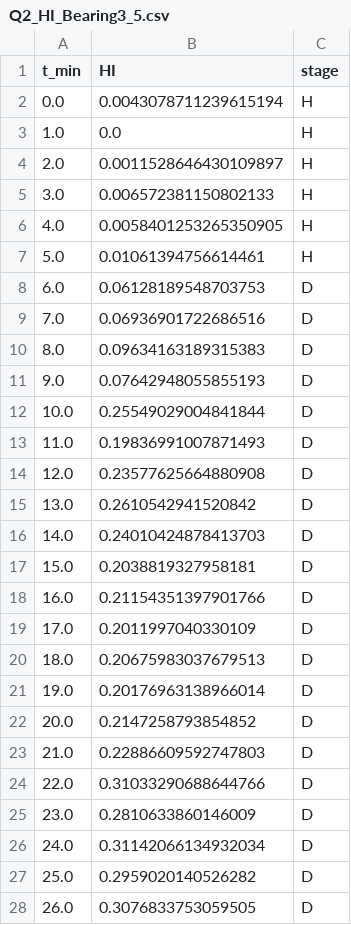
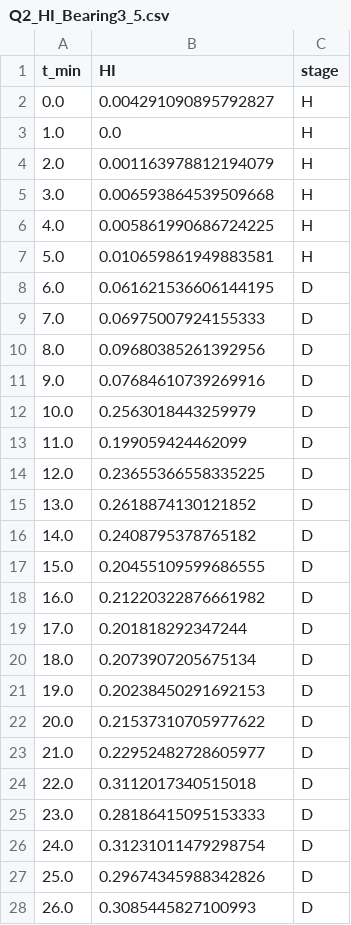
Before and after one commit to Antonioxin/HDU_math_model, a CSV file: code/results/tables/Q2_HI_Bearing3_5.csv, drawn as a sheet; only a part is shown; the diff covers the shown part only.

```diff
--- a/code/results/tables/Q2_HI_Bearing3_5.csv
+++ b/code/results/tables/Q2_HI_Bearing3_5.csv
@@ -1,28 +1,28 @@
 t_min,HI,stage
-0.0,0.0043078711239615194,H
+0.0,0.004291090895792827,H
 1.0,0.0,H
-2.0,0.0011528646430109897,H
-3.0,0.006572381150802133,H
-4.0,0.0058401253265350905,H
-5.0,0.01061394756614461,H
-6.0,0.06128189548703753,D
-7.0,0.06936901722686516,D
-8.0,0.09634163189315383,D
-9.0,0.07642948055855193,D
-10.0,0.25549029004841844,D
-11.0,0.19836991007871493,D
-12.0,0.23577625664880908,D
-13.0,0.2610542941520842,D
-14.0,0.24010424878413703,D
-15.0,0.2038819327958181,D
-16.0,0.21154351397901766,D
-17.0,0.2011997040330109,D
-18.0,0.20675983037679513,D
-19.0,0.20176963138966014,D
-20.0,0.2147258793854852,D
-21.0,0.22886609592747803,D
-22.0,0.31033290688644766,D
-23.0,0.2810633860146009,D
-24.0,0.31142066134932034,D
-25.0,0.2959020140526282,D
-26.0,0.3076833753059505,D
+2.0,0.001163978812194079,H
+3.0,0.006593864539509668,H
+4.0,0.005861990686724225,H
+5.0,0.010659861949883581,H
+6.0,0.061621536606144195,D
+7.0,0.06975007924155333,D
+8.0,0.09680385261392956,D
+9.0,0.07684610739269916,D
+10.0,0.2563018443259979,D
+11.0,0.199059424462099,D
+12.0,0.23655366558335225,D
+13.0,0.2618874130121852,D
+14.0,0.2408795378765182,D
+15.0,0.20455109599686555,D
+16.0,0.21220322876661982,D
+17.0,0.201818292347244,D
+18.0,0.2073907205675134,D
+19.0,0.20238450291692153,D
+20.0,0.21537310705977622,D
+21.0,0.22952482728605977,D
+22.0,0.3112017340515018,D
+23.0,0.28186415095153333,D
+24.0,0.31231011479298754,D
+25.0,0.29674345988342826,D
+26.0,0.3085445827100993,D
```
Also changed, not shown: 86 edited cells elsewhere in this file, code/results/tables/Q2_HI_Bearing1_1.csv, code/results/tables/Q2_HI_Bearing3_1.csv, 14 other files.
